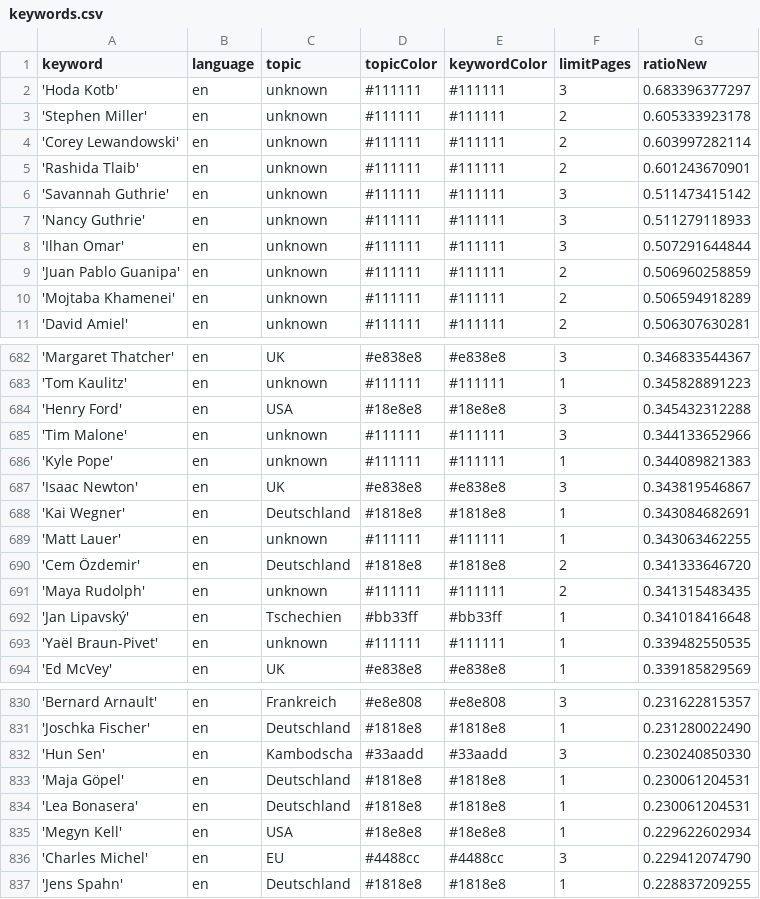
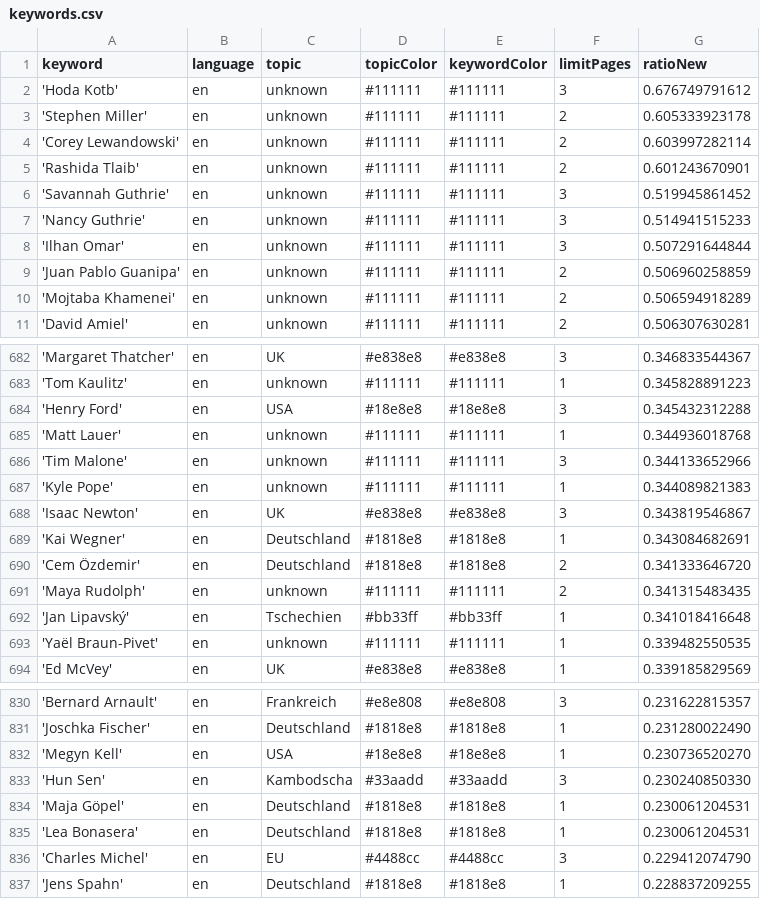
Before and after one commit to JoPhi24-news/peopleWhisperer, a CSV file: keywords.csv, drawn as a sheet; only a part is shown, gaps mark what is left out.

```diff
--- a/keywords.csv
+++ b/keywords.csv
@@ -1,3 +1,3 @@
 keyword,language,topic,topicColor,keywordColor,limitPages,ratioNew
-'Hoda Kotb',en,unknown,#111111,#111111,3,0.683396377297
+'Hoda Kotb',en,unknown,#111111,#111111,3,0.676749791612
 'Stephen Miller',en,unknown,#111111,#111111,2,0.605333923178
@@ -5,4 +5,4 @@ keyword,language,topic,topicColor,keywordColor,limitPages,ratioNew
 'Rashida Tlaib',en,unknown,#111111,#111111,2,0.601243670901
-'Savannah Guthrie',en,unknown,#111111,#111111,3,0.511473415142
-'Nancy Guthrie',en,unknown,#111111,#111111,3,0.511279118933
+'Savannah Guthrie',en,unknown,#111111,#111111,3,0.519945861452
+'Nancy Guthrie',en,unknown,#111111,#111111,3,0.514941515233
 'Ilhan Omar',en,unknown,#111111,#111111,3,0.507291644844
@@ -684,2 +684,3 @@ keyword,language,topic,topicColor,keywordColor,limitPages,ratioNew
 'Henry Ford',en,USA,#18e8e8,#18e8e8,3,0.345432312288
+'Matt Lauer',en,unknown,#111111,#111111,1,0.344936018768
 'Tim Malone',en,unknown,#111111,#111111,3,0.344133652966
@@ -688,3 +689,2 @@ keyword,language,topic,topicColor,keywordColor,limitPages,ratioNew
 'Kai Wegner',en,Deutschland,#1818e8,#1818e8,1,0.343084682691
-'Matt Lauer',en,unknown,#111111,#111111,1,0.343063462255
 'Cem Özdemir',en,Deutschland,#1818e8,#1818e8,2,0.341333646720
@@ -831,2 +831,3 @@ keyword,language,topic,topicColor,keywordColor,limitPages,ratioNew
 'Joschka Fischer',en,Deutschland,#1818e8,#1818e8,1,0.231280022490
+'Megyn Kell',en,USA,#18e8e8,#18e8e8,1,0.230736520270
 'Hun Sen',en,Kambodscha,#33aadd,#33aadd,3,0.230240850330
@@ -834,3 +835,2 @@ keyword,language,topic,topicColor,keywordColor,limitPages,ratioNew
 'Lea Bonasera',en,Deutschland,#1818e8,#1818e8,1,0.230061204531
-'Megyn Kell',en,USA,#18e8e8,#18e8e8,1,0.229622602934
 'Charles Michel',en,EU,#4488cc,#4488cc,3,0.229412074790
```
Also changed, not shown: 2 other files.
